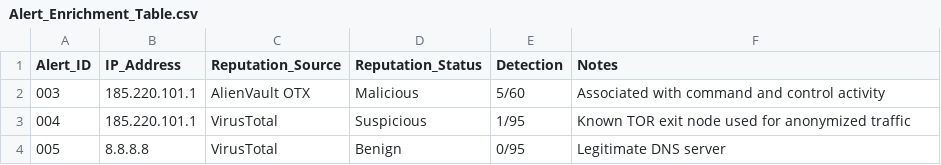
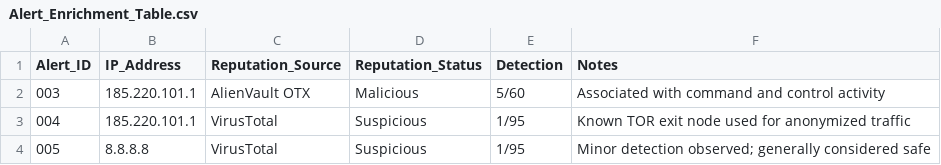
Before and after one commit to nsrilaxmibhargavi/Cyart_SOC_Team, a CSV file: Week_3/_Threat_Intelligence/Alert_Enrichment_Table.csv, drawn as a sheet.

Commit message:
reputation status for Alert ID 005

```diff
--- a/Week_3/_Threat_Intelligence/Alert_Enrichment_Table.csv
+++ b/Week_3/_Threat_Intelligence/Alert_Enrichment_Table.csv
@@ -3,2 +3,2 @@ Alert_ID,IP_Address,Reputation_Source,Reputation_Status,Detection,Notes
 004,185.220.101.1,VirusTotal,Suspicious,1/95,Known TOR exit node used for anonymized traffic
-005,8.8.8.8,VirusTotal,Benign,0/95,Legitimate DNS server
+005,8.8.8.8,VirusTotal,Suspicious,1/95,Minor detection observed; generally considered safe
```
